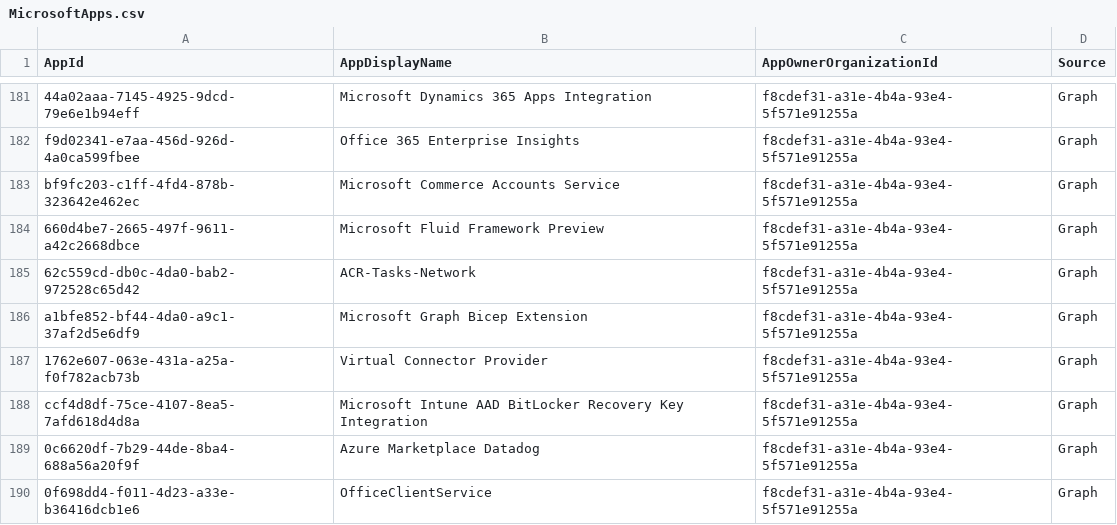
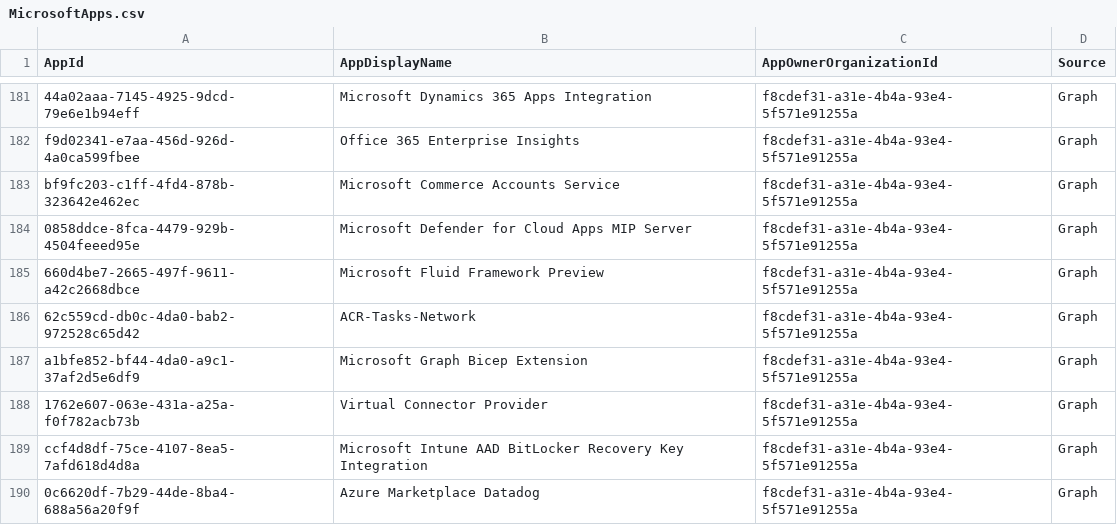
Before and after one commit to merill/microsoft-info, a CSV file: _info/MicrosoftApps.csv, drawn as a sheet; only a part is shown, gaps mark what is left out; the shorter side is filled out with more unchanged rows.

```diff
--- a/_info/MicrosoftApps.csv
+++ b/_info/MicrosoftApps.csv
@@ -183,2 +183,3 @@
 "bf9fc203-c1ff-4fd4-878b-323642e462ec","Microsoft Commerce Accounts Service","f8cdef31-a31e-4b4a-93e4-5f571e91255a","Graph"
+"0858ddce-8fca-4479-929b-4504feeed95e","Microsoft Defender for Cloud Apps MIP Server","f8cdef31-a31e-4b4a-93e4-5f571e91255a","Graph"
 "660d4be7-2665-497f-9611-a42c2668dbce","Microsoft Fluid Framework Preview","f8cdef31-a31e-4b4a-93e4-5f571e91255a","Graph"
```
Also changed, not shown: 1 other file.
